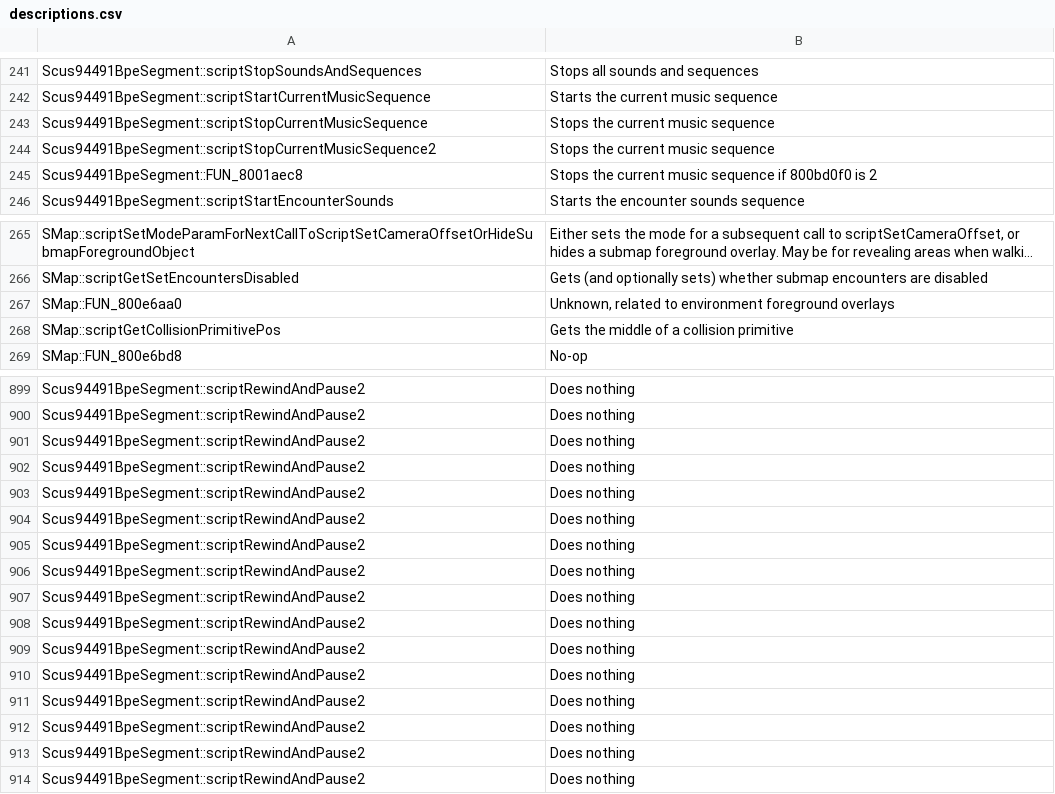
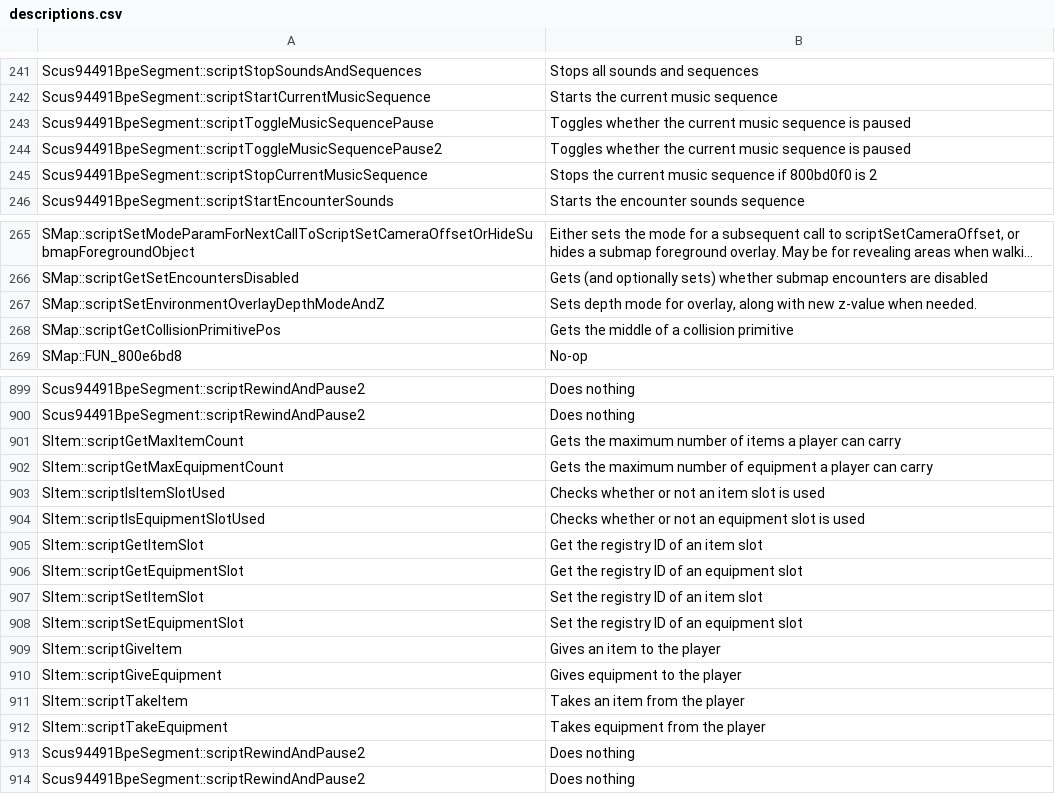
Before and after one commit to Legend-of-Dragoon-Modding/Severed-Chains, a CSV file: patches/meta/descriptions.csv, drawn as a sheet; only a part is shown, gaps mark what is left out; long unchanged cells end in …; the diff covers the shown part only.

```diff
--- a/patches/meta/descriptions.csv
+++ b/patches/meta/descriptions.csv
@@ -242,5 +242,5 @@
 "Scus94491BpeSegment::scriptStartCurrentMusicSequence","Starts the current music sequence"
-"Scus94491BpeSegment::scriptStopCurrentMusicSequence","Stops the current music sequence"
-"Scus94491BpeSegment::scriptStopCurrentMusicSequence2","Stops the current music sequence"
-"Scus94491BpeSegment::FUN_8001aec8","Stops the current music sequence if 800bd0f0 is 2"
+"Scus94491BpeSegment::scriptToggleMusicSequencePause","Toggles whether the current music sequence is paused"
+"Scus94491BpeSegment::scriptToggleMusicSequencePause2","Toggles whether the current music sequence is paused"
+"Scus94491BpeSegment::scriptStopCurrentMusicSequence","Stops the current music sequence if 800bd0f0 is 2"
 "Scus94491BpeSegment::scriptStartEncounterSounds","Starts the encounter sounds sequence"
@@ -266,3 +266,3 @@
 "SMap::scriptGetSetEncountersDisabled","Gets (and optionally sets) whether submap encounters are disabled"
-"SMap::FUN_800e6aa0","Unknown, related to environment foreground overlays"
+"SMap::scriptSetEnvironmentOverlayDepthModeAndZ","Sets depth mode for overlay, along with new z-value when needed."
 "SMap::scriptGetCollisionPrimitivePos","Gets the middle of a collision primitive"
@@ -900,14 +900,14 @@
 "Scus94491BpeSegment::scriptRewindAndPause2","Does nothing"
-"Scus94491BpeSegment::scriptRewindAndPause2","Does nothing"
-"Scus94491BpeSegment::scriptRewindAndPause2","Does nothing"
-"Scus94491BpeSegment::scriptRewindAndPause2","Does nothing"
-"Scus94491BpeSegment::scriptRewindAndPause2","Does nothing"
-"Scus94491BpeSegment::scriptRewindAndPause2","Does nothing"
-"Scus94491BpeSegment::scriptRewindAndPause2","Does nothing"
-"Scus94491BpeSegment::scriptRewindAndPause2","Does nothing"
-"Scus94491BpeSegment::scriptRewindAndPause2","Does nothing"
-"Scus94491BpeSegment::scriptRewindAndPause2","Does nothing"
-"Scus94491BpeSegment::scriptRewindAndPause2","Does nothing"
-"Scus94491BpeSegment::scriptRewindAndPause2","Does nothing"
-"Scus94491BpeSegment::scriptRewindAndPause2","Does nothing"
+"SItem::scriptGetMaxItemCount","Gets the maximum number of items a player can carry"
+"SItem::scriptGetMaxEquipmentCount","Gets the maximum number of equipment a player can carry"
+"SItem::scriptIsItemSlotUsed","Checks whether or not an item slot is used"
+"SItem::scriptIsEquipmentSlotUsed","Checks whether or not an equipment slot is used"
+"SItem::scriptGetItemSlot","Get the registry ID of an item slot"
+"SItem::scriptGetEquipmentSlot","Get the registry ID of an equipment slot"
+"SItem::scriptSetItemSlot","Set the registry ID of an item slot"
+"SItem::scriptSetEquipmentSlot","Set the registry ID of an equipment slot"
+"SItem::scriptGiveItem","Gives an item to the player"
+"SItem::scriptGiveEquipment","Gives equipment to the player"
+"SItem::scriptTakeItem","Takes an item from the player"
+"SItem::scriptTakeEquipment","Takes equipment from the player"
 "Scus94491BpeSegment::scriptRewindAndPause2","Does nothing"
```
Also changed, not shown: 9 added rows, 9 removed rows and 2 edited cells elsewhere in this file, patches/meta/params.csv, patches/scripts.csv, 3 other files.
